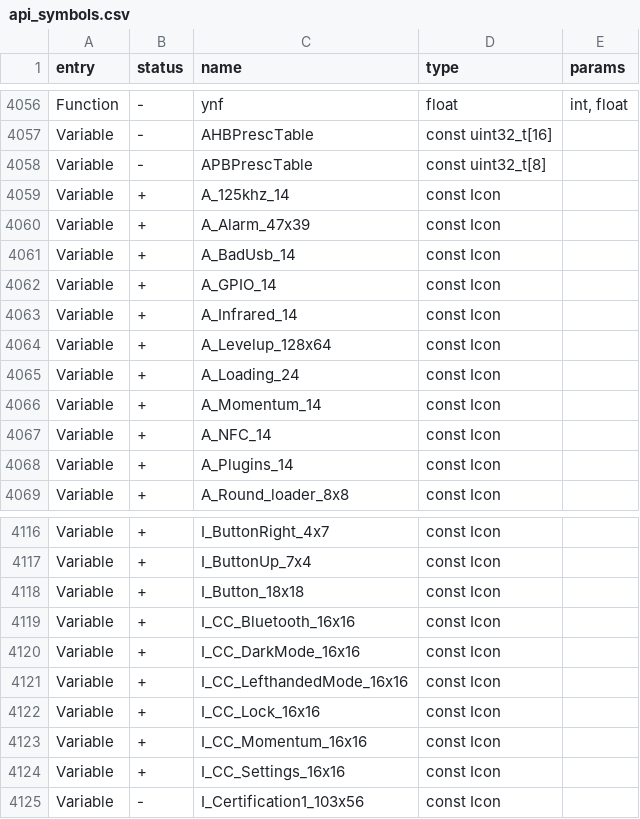
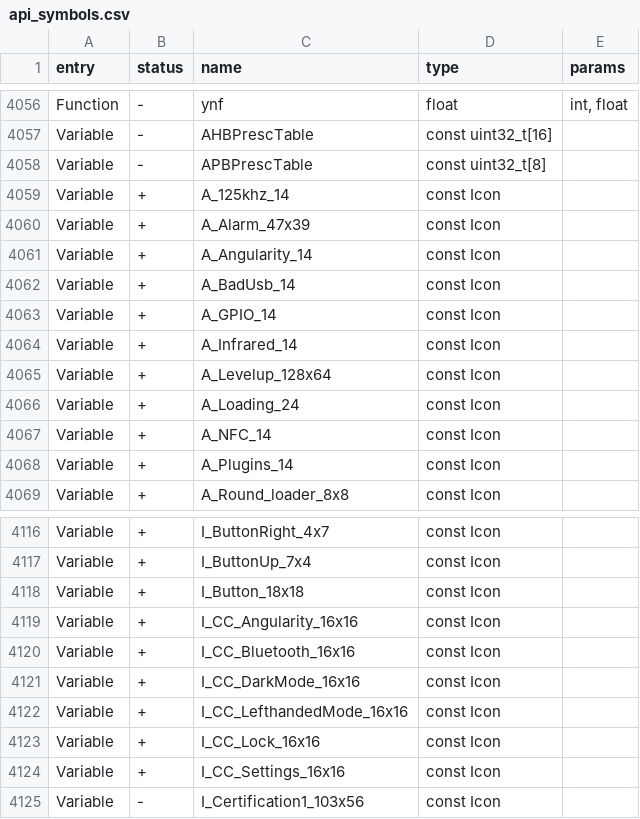
Before and after one commit to jgm240/angularity-fw, a CSV file: targets/f7/api_symbols.csv, drawn as a sheet; only a part is shown, gaps mark what is left out; removed rows and columns are numbered as before the commit, all else as after; the diff names each change by its address in the sheet, - before the commit and + after, or states it on an @@ line.

Commit message:
Finalize SDK symbol table for renamed Angularity icons
Marks A_Angularity_14 and I_CC_Angularity_16x16 as approved (+) so
the build's SDK version check passes.

```diff
--- a/targets/f7/api_symbols.csv
+++ b/targets/f7/api_symbols.csv
+row 4061: Variable | + | A_Angularity_14 | const Icon
-row 4066: Variable | + | A_Momentum_14 | const Icon
+row 4119: Variable | + | I_CC_Angularity_16x16 | const Icon
-row 4123: Variable | + | I_CC_Momentum_16x16 | const Icon
```
